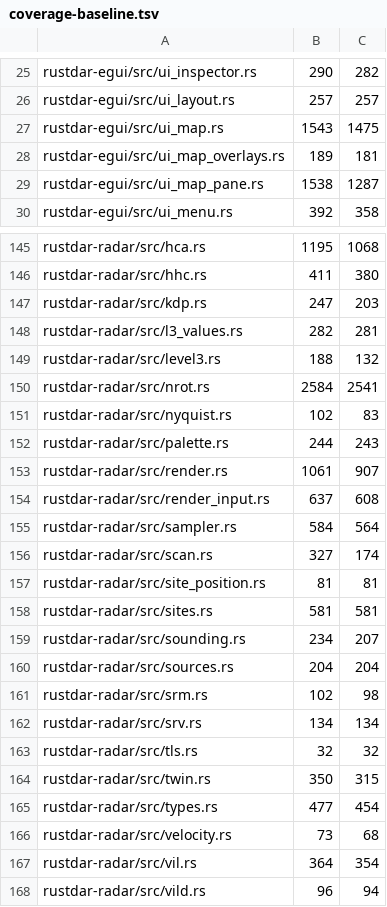
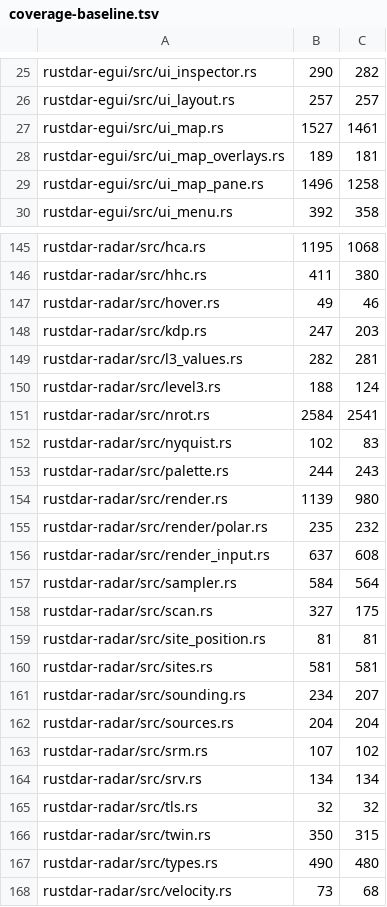
Before and after one commit to Squallar/squallar, a TSV file: .github/coverage-baseline.tsv, drawn as a sheet; only a part is shown, gaps mark what is left out; the shorter side is filled out with more unchanged rows; the diff covers the shown part only.

```diff
--- a/.github/coverage-baseline.tsv
+++ b/.github/coverage-baseline.tsv
@@ -26,5 +26,5 @@ rustdar-egui/src/ui_inspector.rs	290	282
 rustdar-egui/src/ui_layout.rs	257	257
-rustdar-egui/src/ui_map.rs	1543	1475
+rustdar-egui/src/ui_map.rs	1527	1461
 rustdar-egui/src/ui_map_overlays.rs	189	181
-rustdar-egui/src/ui_map_pane.rs	1538	1287
+rustdar-egui/src/ui_map_pane.rs	1496	1258
 rustdar-egui/src/ui_menu.rs	392	358
@@ -146,5 +146,6 @@ rustdar-radar/src/hca.rs	1195	1068
 rustdar-radar/src/hhc.rs	411	380
+rustdar-radar/src/hover.rs	49	46
 rustdar-radar/src/kdp.rs	247	203
 rustdar-radar/src/l3_values.rs	282	281
-rustdar-radar/src/level3.rs	188	132
+rustdar-radar/src/level3.rs	188	124
 rustdar-radar/src/nrot.rs	2584	2541
@@ -152,6 +153,7 @@ rustdar-radar/src/nyquist.rs	102	83
 rustdar-radar/src/palette.rs	244	243
-rustdar-radar/src/render.rs	1061	907
+rustdar-radar/src/render.rs	1139	980
+rustdar-radar/src/render/polar.rs	235	232
 rustdar-radar/src/render_input.rs	637	608
 rustdar-radar/src/sampler.rs	584	564
-rustdar-radar/src/scan.rs	327	174
+rustdar-radar/src/scan.rs	327	175
 rustdar-radar/src/site_position.rs	81	81
@@ -160,3 +162,3 @@ rustdar-radar/src/sounding.rs	234	207
 rustdar-radar/src/sources.rs	204	204
-rustdar-radar/src/srm.rs	102	98
+rustdar-radar/src/srm.rs	107	102
 rustdar-radar/src/srv.rs	134	134
@@ -164,3 +166,3 @@ rustdar-radar/src/tls.rs	32	32
 rustdar-radar/src/twin.rs	350	315
-rustdar-radar/src/types.rs	477	454
+rustdar-radar/src/types.rs	490	480
 rustdar-radar/src/velocity.rs	73	68
```
Also changed, not shown: 10 edited cells elsewhere in this file, 1 other file.
